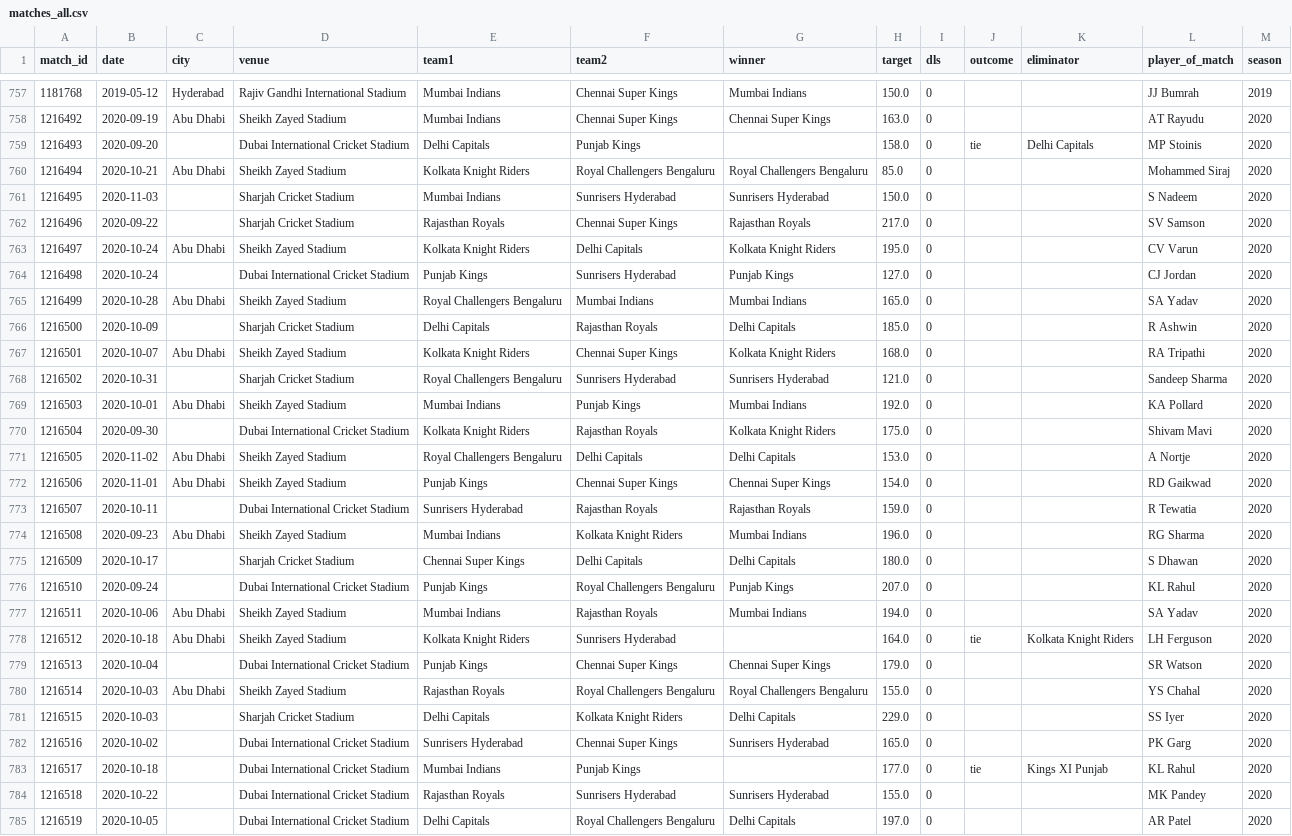
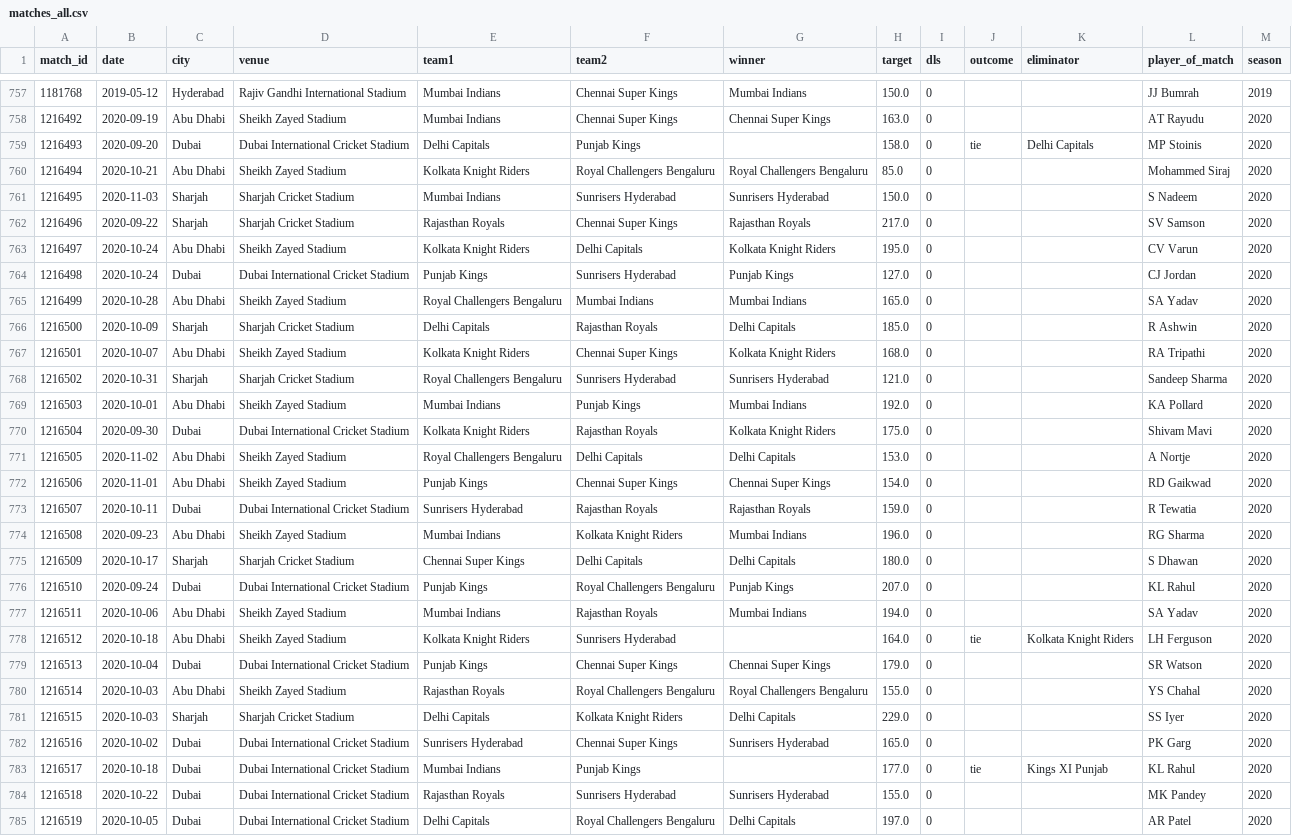
Before and after one commit to Pranjaltyagi76/IPL-Win-Probability-Predictor, a CSV file: data/matches_all.csv, drawn as a sheet; only a part is shown, gaps mark what is left out; the diff covers the shown part only; the diff names each change by its address in the sheet, - before the commit and + after, or states it on an @@ line.

Commit message:
fix: recover the UAE matches whose city field is blank
51 matches — the 2014 and 2020 UAE legs — record 'info,city,' with an empty
value rather than omitting the key. The empty string survived as a real
value, so the venue fallback never fired, and once written to CSV and read
back it became NaN and the final dropna() discarded those matches whole.
The 2020 season was left with 21 of its 56 chases.

Treat blank records as missing during parsing, then fill the city from the
venue name for the two UAE grounds. Coverage is now even across seasons:
1,195 matches and 137,420 training rows, up from 1,147 and 131,829.

```diff
--- a/data/matches_all.csv
+++ b/data/matches_all.csv
-C759 (city): (empty)
+C759 (city): Dubai
-C761:C762 (city): (empty)
+C761:C762 (city): Sharjah
-C764 (city): (empty)
+C764 (city): Dubai
-C766 (city): (empty)
+C766 (city): Sharjah
-C768 (city): (empty)
+C768 (city): Sharjah
-C770 (city): (empty)
+C770 (city): Dubai
-C773 (city): (empty)
+C773 (city): Dubai
-C775 (city): (empty)
+C775 (city): Sharjah
-C776 (city): (empty)
+C776 (city): Dubai
-C779 (city): (empty)
+C779 (city): Dubai
-C781 (city): (empty)
+C781 (city): Sharjah
-C782:C785 (city): (empty)
+C782:C785 (city): Dubai
```
Also changed, not shown: 35 edited cells elsewhere in this file, 2 other files.
